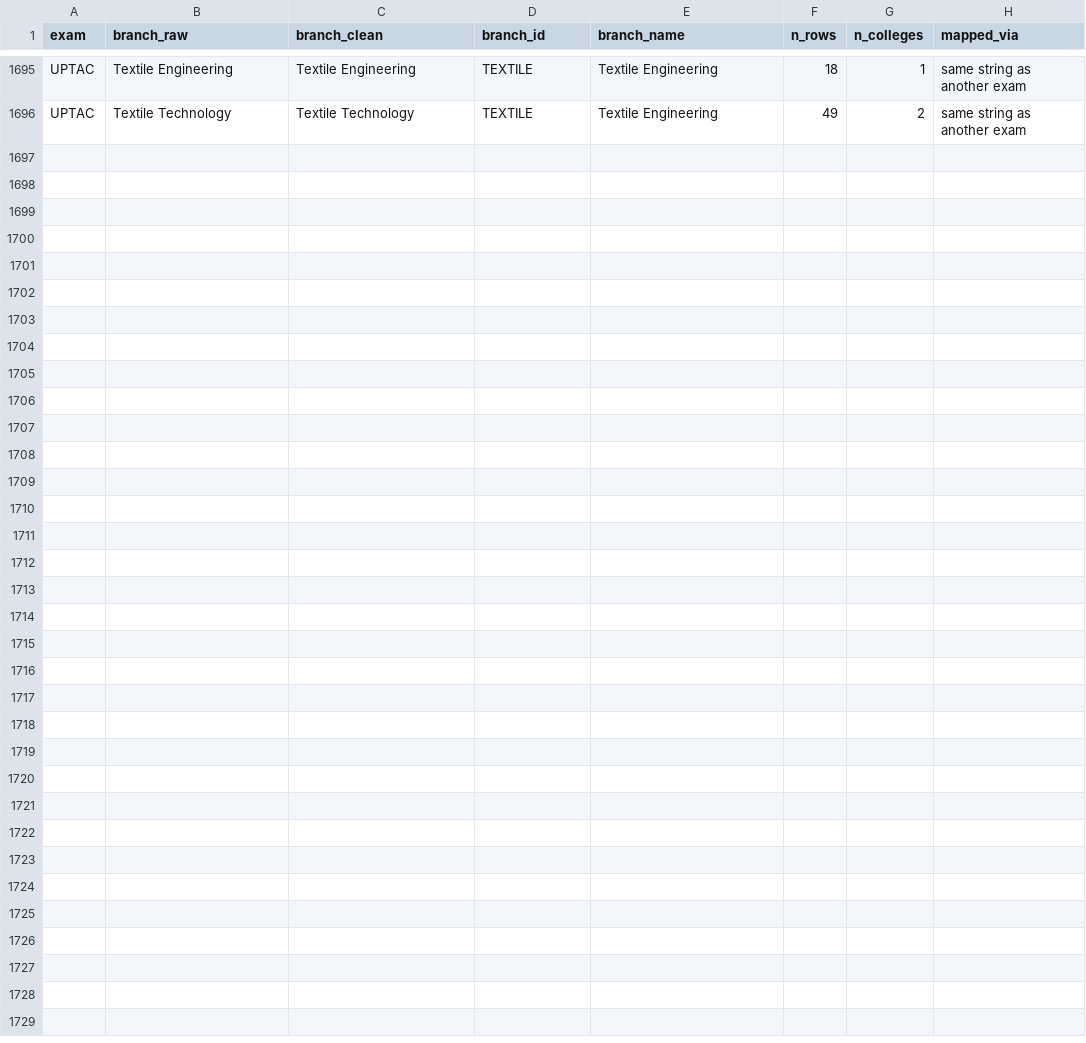
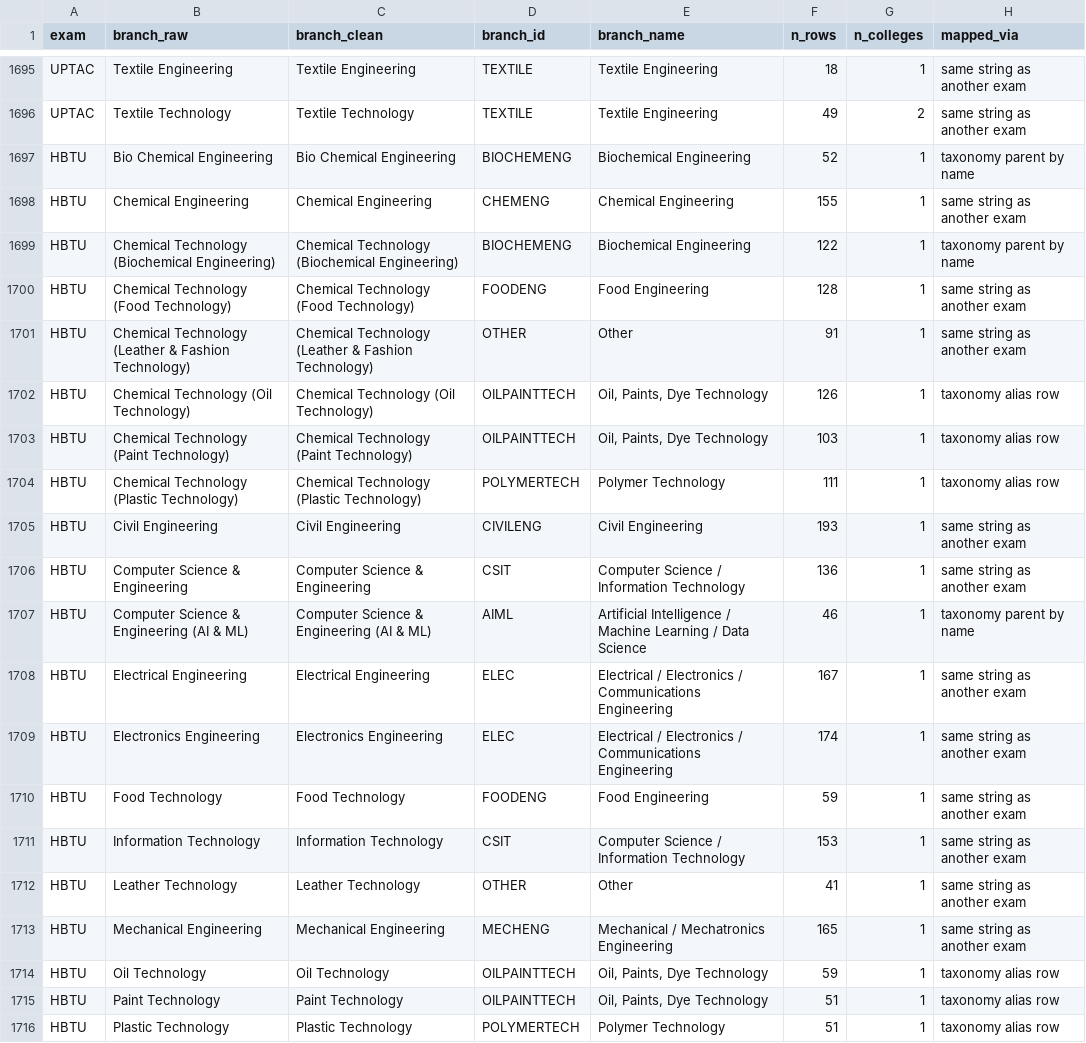
Before and after one commit to avantifellows/college-predictor, a CSV file: data-sources/exam_branch_mapping.csv, drawn as a sheet; only a part is shown, gaps mark what is left out.

```diff
--- a/data-sources/exam_branch_mapping.csv
+++ b/data-sources/exam_branch_mapping.csv
@@ -1696 +1696,21 @@ UPTAC,Textile Engineering,Textile Engineering,TEXTILE,Textile Engineering,18,1,s
 UPTAC,Textile Technology,Textile Technology,TEXTILE,Textile Engineering,49,2,same string as another exam
+HBTU,Bio Chemical Engineering,Bio Chemical Engineering,BIOCHEMENG,Biochemical Engineering,52,1,taxonomy parent by name
+HBTU,Chemical Engineering,Chemical Engineering,CHEMENG,Chemical Engineering,155,1,same string as another exam
+HBTU,Chemical Technology (Biochemical Engineering),Chemical Technology (Biochemical Engineering),BIOCHEMENG,Biochemical Engineering,122,1,taxonomy parent by name
+HBTU,Chemical Technology (Food Technology),Chemical Technology (Food Technology),FOODENG,Food Engineering,128,1,same string as another exam
+HBTU,Chemical Technology (Leather & Fashion Technology),Chemical Technology (Leather & Fashion Technology),OTHER,Other,91,1,same string as another exam
+HBTU,Chemical Technology (Oil Technology),Chemical Technology (Oil Technology),OILPAINTTECH,"Oil, Paints, Dye Technology",126,1,taxonomy alias row
+HBTU,Chemical Technology (Paint Technology),Chemical Technology (Paint Technology),OILPAINTTECH,"Oil, Paints, Dye Technology",103,1,taxonomy alias row
+HBTU,Chemical Technology (Plastic Technology),Chemical Technology (Plastic Technology),POLYMERTECH,Polymer Technology,111,1,taxonomy alias row
+HBTU,Civil Engineering,Civil Engineering,CIVILENG,Civil Engineering,193,1,same string as another exam
+HBTU,Computer Science & Engineering,Computer Science & Engineering,CSIT,Computer Science / Information Technology,136,1,same string as another exam
+HBTU,Computer Science & Engineering (AI & ML),Computer Science & Engineering (AI & ML),AIML,Artificial Intelligence / Machine Learning / Data Science,46,1,taxonomy parent by name
+HBTU,Electrical Engineering,Electrical Engineering,ELEC,Electrical / Electronics / Communications Engineering,167,1,same string as another exam
+HBTU,Electronics Engineering,Electronics Engineering,ELEC,Electrical / Electronics / Communications Engineering,174,1,same string as another exam
+HBTU,Food Technology,Food Technology,FOODENG,Food Engineering,59,1,same string as another exam
+HBTU,Information Technology,Information Technology,CSIT,Computer Science / Information Technology,153,1,same string as another exam
+HBTU,Leather Technology,Leather Technology,OTHER,Other,41,1,same string as another exam
+HBTU,Mechanical Engineering,Mechanical Engineering,MECHENG,Mechanical / Mechatronics Engineering ,165,1,same string as another exam
+HBTU,Oil Technology,Oil Technology,OILPAINTTECH,"Oil, Paints, Dye Technology",59,1,taxonomy alias row
+HBTU,Paint Technology,Paint Technology,OILPAINTTECH,"Oil, Paints, Dye Technology",51,1,taxonomy alias row
+HBTU,Plastic Technology,Plastic Technology,POLYMERTECH,Polymer Technology,51,1,taxonomy alias row
```
Also changed, not shown: 8 other files.
